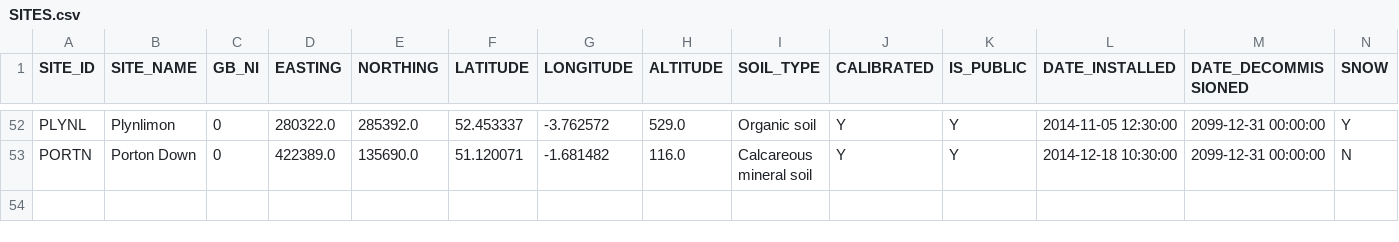
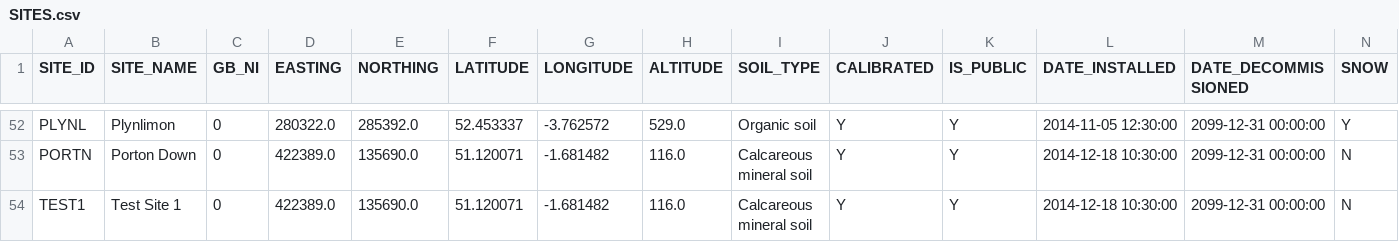
Before and after one commit to NERC-CEH/fdri-ontology, a CSV file: sample_data/src/SITES.csv, drawn as a sheet; only a part is shown, gaps mark what is left out; rows hold the shown columns only; the diff names each change by its address in the sheet, - before the commit and + after, or states it on an @@ line.

Commit message:
Add test site dummy data

```diff
--- a/sample_data/src/SITES.csv
+++ b/sample_data/src/SITES.csv
+row 54: TEST1 | Test Site 1 | 0 | 422389.0 | 135690.0 | 51.120071 | -1.681482 | 116.0 | Calcareous mineral soil | Y | Y | 2014-12-18 10:30:00 | 2099-12-31 00:00:00 | N
```
